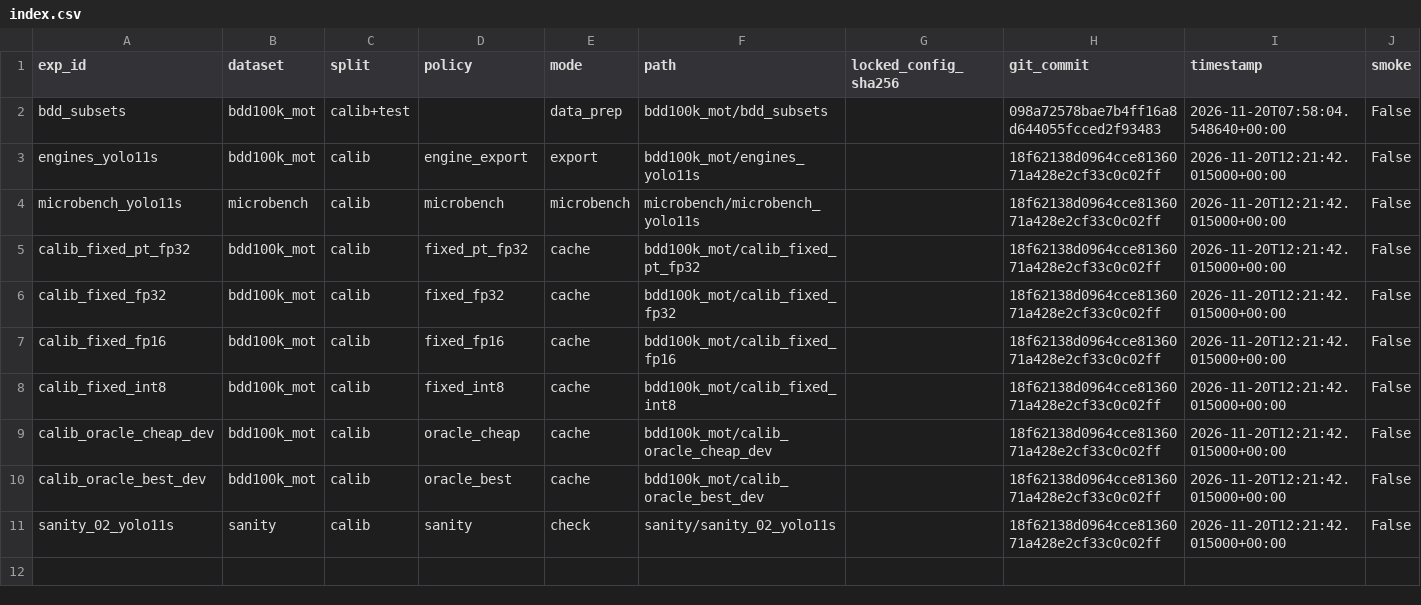
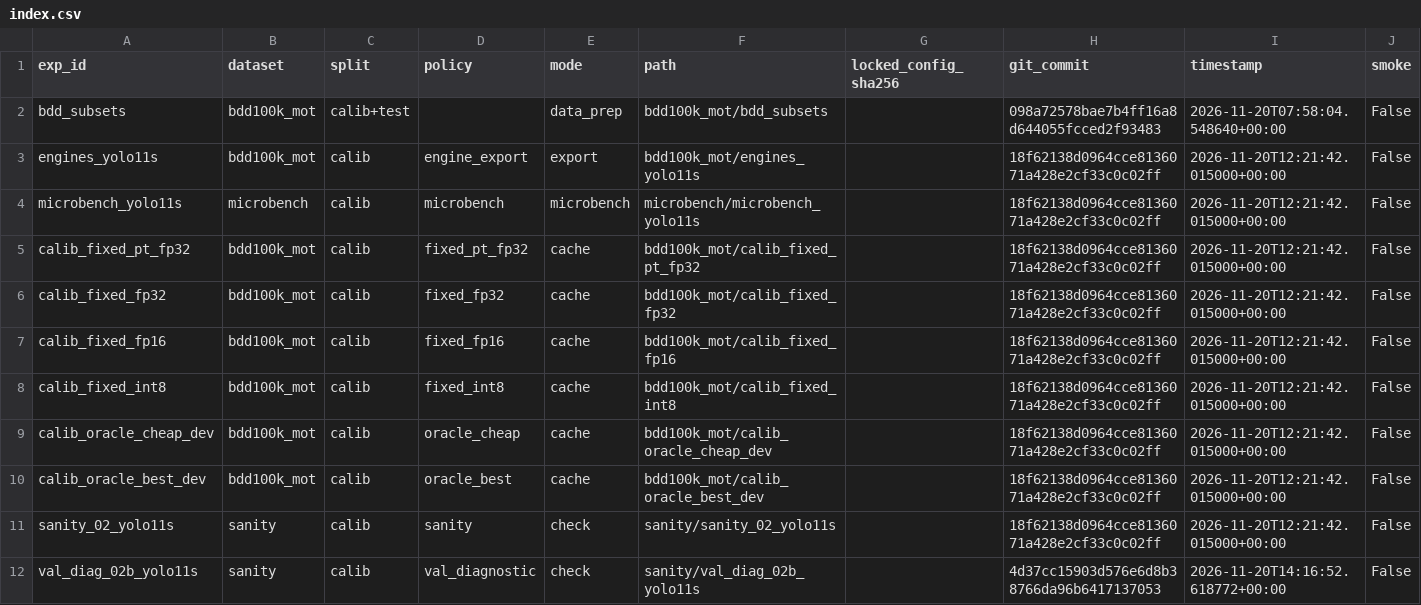
Before and after one commit to vinaykamble-nsio/adapres, a CSV file: results/index.csv, drawn as a sheet; the diff names each change by its address in the sheet, - before the commit and + after, or states it on an @@ line.

Commit message:
02b full run: model.val() gap = multi-label NMS (predictions); binding check PASS; D7 final

```diff
--- a/results/index.csv
+++ b/results/index.csv
+row 12: val_diag_02b_yolo11s | sanity | calib | val_diagnostic | check | sanity/val_diag_02b_yolo11s |  | 4d37cc15903d576e6d8b38766da96b6417137053 | 2026-11-20T14:16:52.618772+00:00 | False
```
Also changed, not shown: 12 other files.
